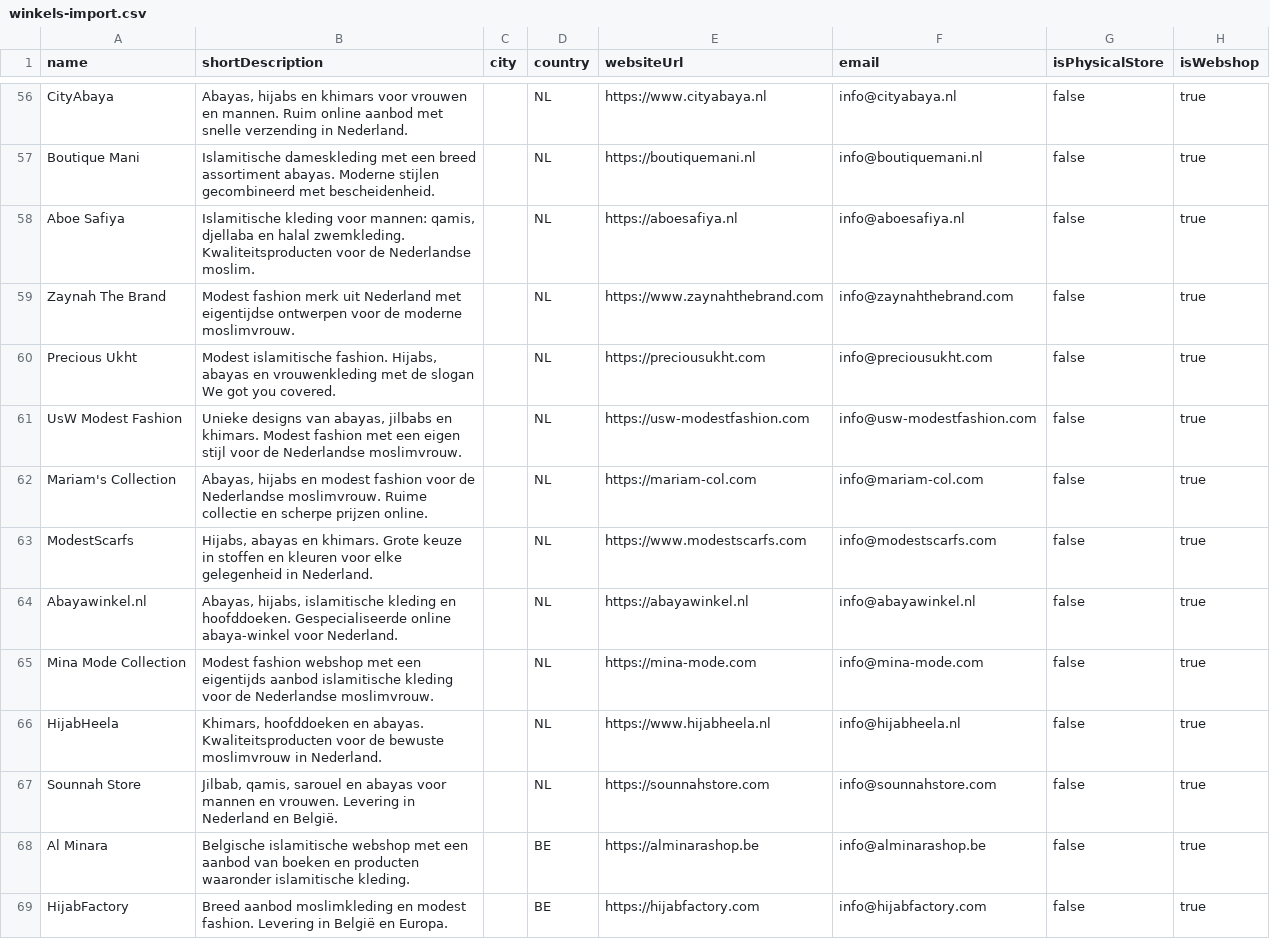
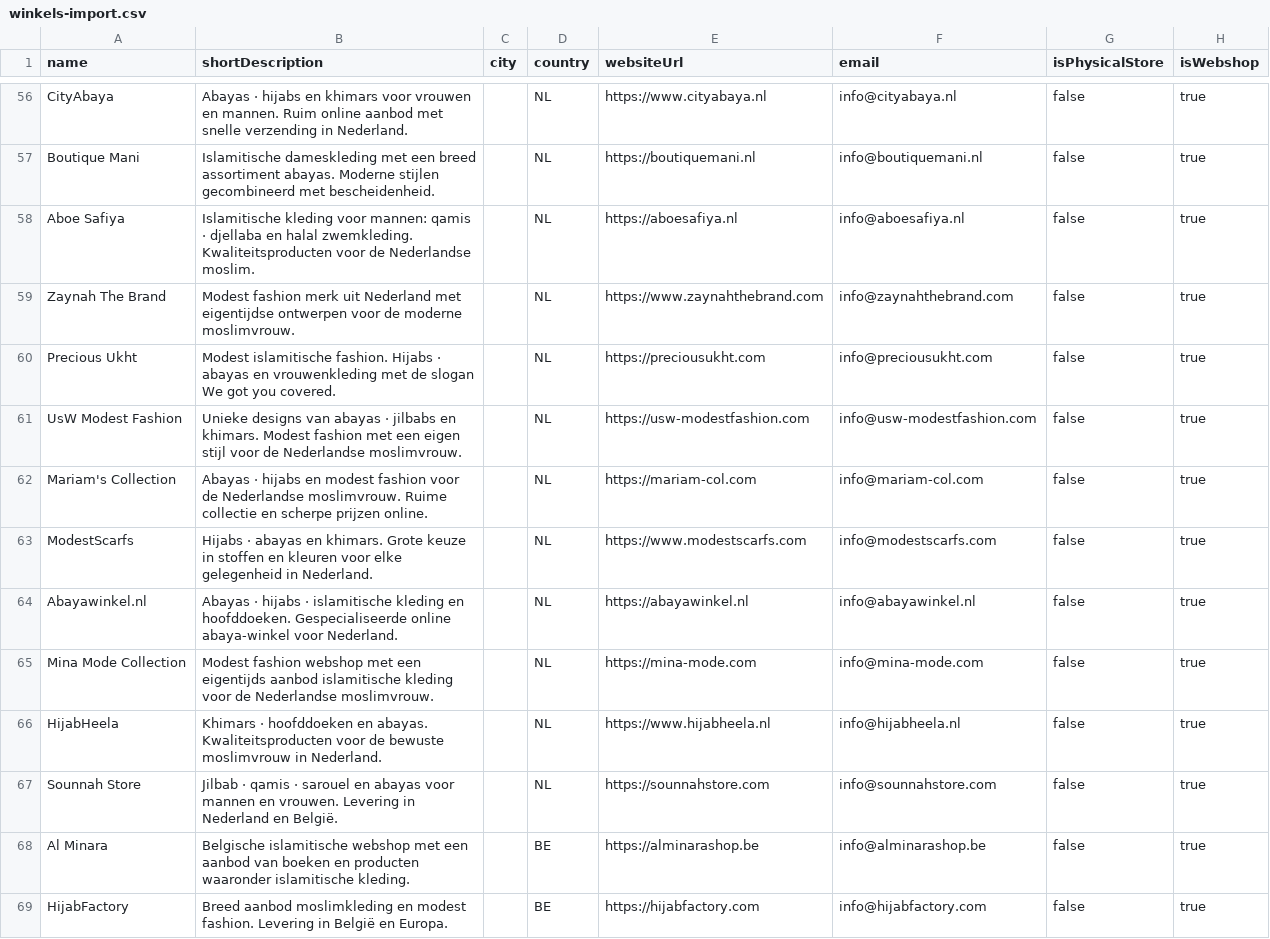
Before and after one commit to Bart19091968/modest-directory, a CSV file: public/winkels-import.csv, drawn as a sheet; only a part is shown, gaps mark what is left out; the diff covers the shown part only.

```diff
--- a/public/winkels-import.csv
+++ b/public/winkels-import.csv
@@ -56 +56 @@ name,shortDescription,city,country,websiteUrl,email,isPhysicalStore,isWebshop
-"CityAbaya","Abayas, hijabs en khimars voor vrouwen en mannen. Ruim online aanbod met snelle verzending in Nederland.","","NL","https://www.cityabaya.nl","info@cityabaya.nl",false,true
+"CityAbaya","Abayas · hijabs en khimars voor vrouwen en mannen. Ruim online aanbod met snelle verzending in Nederland.","","NL","https://www.cityabaya.nl","info@cityabaya.nl","false","true"
@@ -58 +58 @@ name,shortDescription,city,country,websiteUrl,email,isPhysicalStore,isWebshop
-"Aboe Safiya","Islamitische kleding voor mannen: qamis, djellaba en halal zwemkleding. Kwaliteitsproducten voor de Nederlandse moslim.","","NL","https://aboesafiya.nl","info@aboesafiya.nl",false,true
+"Aboe Safiya","Islamitische kleding voor mannen: qamis · djellaba en halal zwemkleding. Kwaliteitsproducten voor de Nederlandse moslim.","","NL","https://aboesafiya.nl","info@aboesafiya.nl","false","true"
@@ -60,5 +60,5 @@ name,shortDescription,city,country,websiteUrl,email,isPhysicalStore,isWebshop
-"Precious Ukht","Modest islamitische fashion. Hijabs, abayas en vrouwenkleding met de slogan We got you covered.","","NL","https://preciousukht.com","info@preciousukht.com",false,true
-"UsW Modest Fashion","Unieke designs van abayas, jilbabs en khimars. Modest fashion met een eigen stijl voor de Nederlandse moslimvrouw.","","NL","https://usw-modestfashion.com","info@usw-modestfashion.com",false,true
-"Mariam's Collection","Abayas, hijabs en modest fashion voor de Nederlandse moslimvrouw. Ruime collectie en scherpe prijzen online.","","NL","https://mariam-col.com","info@mariam-col.com",false,true
-"ModestScarfs","Hijabs, abayas en khimars. Grote keuze in stoffen en kleuren voor elke gelegenheid in Nederland.","","NL","https://www.modestscarfs.com","info@modestscarfs.com",false,true
-"Abayawinkel.nl","Abayas, hijabs, islamitische kleding en hoofddoeken. Gespecialiseerde online abaya-winkel voor Nederland.","","NL","https://abayawinkel.nl","info@abayawinkel.nl",false,true
+"Precious Ukht","Modest islamitische fashion. Hijabs · abayas en vrouwenkleding met de slogan We got you covered.","","NL","https://preciousukht.com","info@preciousukht.com","false","true"
+"UsW Modest Fashion","Unieke designs van abayas · jilbabs en khimars. Modest fashion met een eigen stijl voor de Nederlandse moslimvrouw.","","NL","https://usw-modestfashion.com","info@usw-modestfashion.com","false","true"
+"Mariam's Collection","Abayas · hijabs en modest fashion voor de Nederlandse moslimvrouw. Ruime collectie en scherpe prijzen online.","","NL","https://mariam-col.com","info@mariam-col.com","false","true"
+"ModestScarfs","Hijabs · abayas en khimars. Grote keuze in stoffen en kleuren voor elke gelegenheid in Nederland.","","NL","https://www.modestscarfs.com","info@modestscarfs.com","false","true"
+"Abayawinkel.nl","Abayas · hijabs · islamitische kleding en hoofddoeken. Gespecialiseerde online abaya-winkel voor Nederland.","","NL","https://abayawinkel.nl","info@abayawinkel.nl","false","true"
@@ -66,2 +66,2 @@ name,shortDescription,city,country,websiteUrl,email,isPhysicalStore,isWebshop
-"HijabHeela","Khimars, hoofddoeken en abayas. Kwaliteitsproducten voor de bewuste moslimvrouw in Nederland.","","NL","https://www.hijabheela.nl","info@hijabheela.nl",false,true
-"Sounnah Store","Jilbab, qamis, sarouel en abayas voor mannen en vrouwen. Levering in Nederland en België.","","NL","https://sounnahstore.com","info@sounnahstore.com",false,true
+"HijabHeela","Khimars · hoofddoeken en abayas. Kwaliteitsproducten voor de bewuste moslimvrouw in Nederland.","","NL","https://www.hijabheela.nl","info@hijabheela.nl","false","true"
+"Sounnah Store","Jilbab · qamis · sarouel en abayas voor mannen en vrouwen. Levering in Nederland en België.","","NL","https://sounnahstore.com","info@sounnahstore.com","false","true"
```
Also changed, not shown: 37 edited cells elsewhere in this file.
